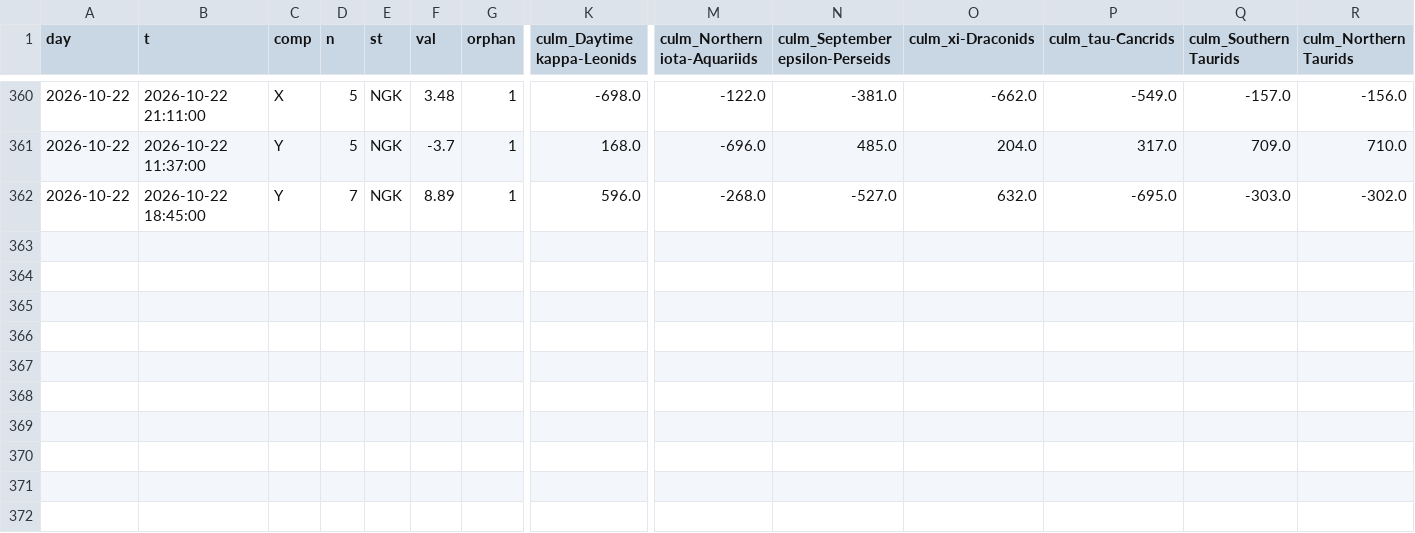
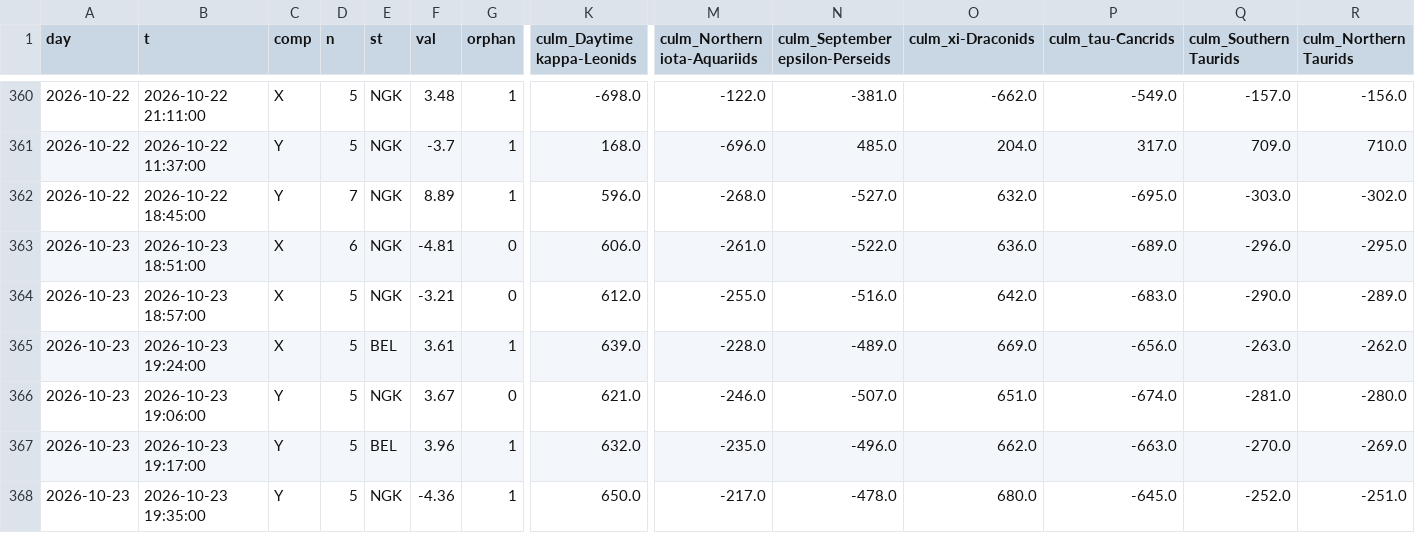
Before and after one commit to lake-dot/SDSky33038, a CSV file: data/days/SKY_EVENTI.csv, drawn as a sheet; only a part is shown, gaps mark what is left out; rows hold the shown columns only; the diff names each change by its address in the sheet, - before the commit and + after, or states it on an @@ line.

```diff
--- a/data/days/SKY_EVENTI.csv
+++ b/data/days/SKY_EVENTI.csv
+row 363: 2026-10-23 | 2026-10-23 18:51:00 | X | 6 | NGK | -4.81 | 0 | 606.0 | -261.0 | -522.0 | 636.0 | -689.0 | -296.0 | -295.0
+row 364: 2026-10-23 | 2026-10-23 18:57:00 | X | 5 | NGK | -3.21 | 0 | 612.0 | -255.0 | -516.0 | 642.0 | -683.0 | -290.0 | -289.0
+row 365: 2026-10-23 | 2026-10-23 19:24:00 | X | 5 | BEL | 3.61 | 1 | 639.0 | -228.0 | -489.0 | 669.0 | -656.0 | -263.0 | -262.0
+row 366: 2026-10-23 | 2026-10-23 19:06:00 | Y | 5 | NGK | 3.67 | 0 | 621.0 | -246.0 | -507.0 | 651.0 | -674.0 | -281.0 | -280.0
+row 367: 2026-10-23 | 2026-10-23 19:17:00 | Y | 5 | BEL | 3.96 | 1 | 632.0 | -235.0 | -496.0 | 662.0 | -663.0 | -270.0 | -269.0
+row 368: 2026-10-23 | 2026-10-23 19:35:00 | Y | 5 | NGK | -4.36 | 1 | 650.0 | -217.0 | -478.0 | 680.0 | -645.0 | -252.0 | -251.0
```
Also changed, not shown: data/days/SKY_MARKER.csv, data/days/SKY_MOMENTI.csv, 9 other files.
